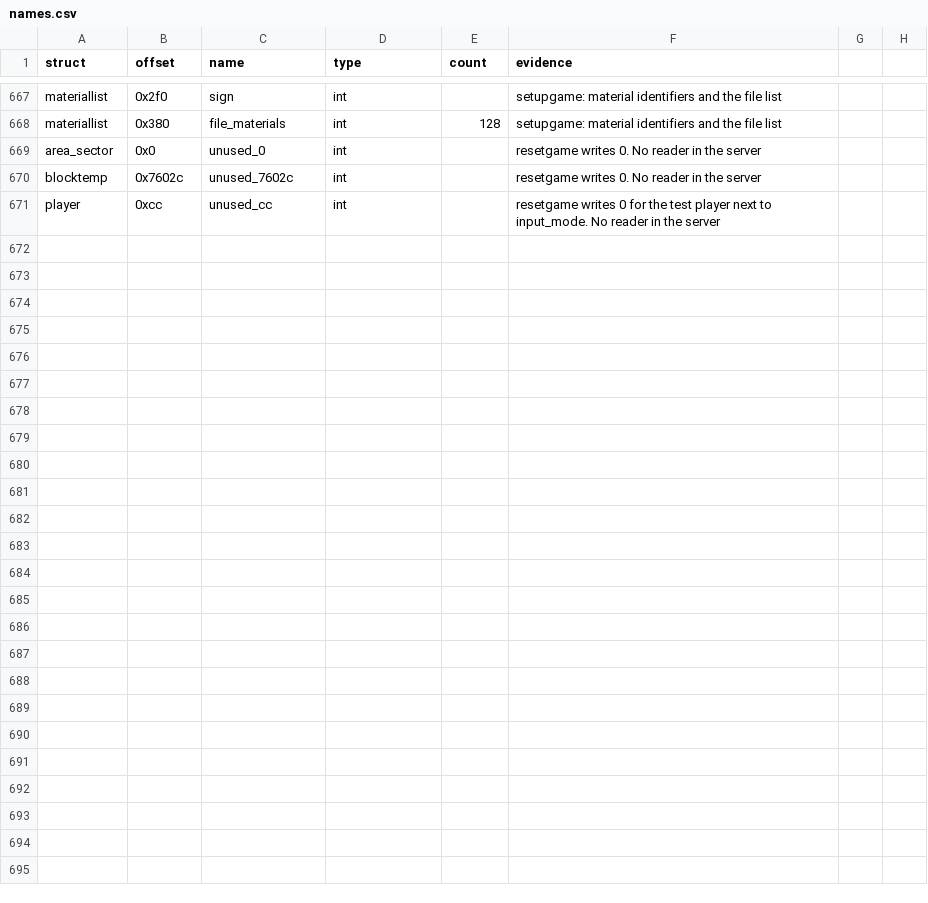
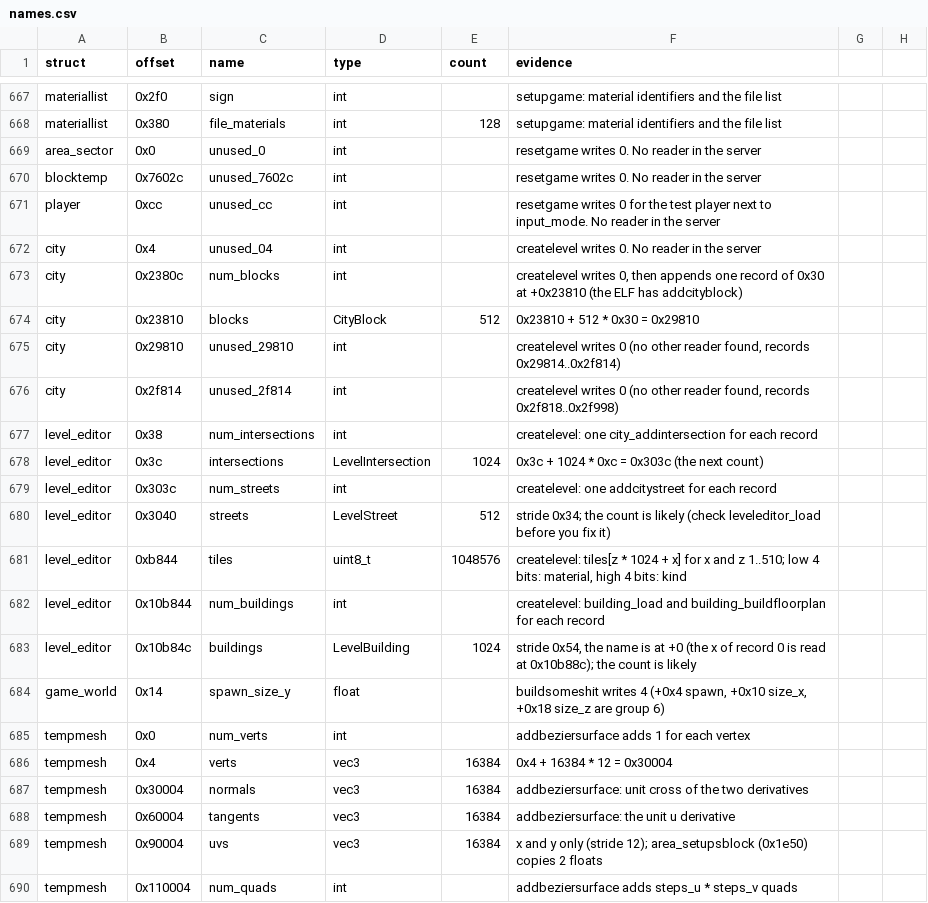
Before and after one commit to TheGreatVulpzin/OpenSubRosa24, a CSV file: analysis/structs/names.csv, drawn as a sheet; only a part is shown, gaps mark what is left out; the diff covers the shown part only; the diff names each change by its address in the sheet, - before the commit and + after, or states it on an @@ line.

Commit message:
Group 8A step 1: name level records and correct track layout

```diff
--- a/analysis/structs/names.csv
+++ b/analysis/structs/names.csv
+row 672: city | 0x4 | unused_04 | int |  | createlevel writes 0. No reader in the server
+row 673: city | 0x2380c | num_blocks | int |  | createlevel writes 0, then appends one record of 0x30 at +0x23810 (the ELF has addcityblock)
+row 674: city | 0x23810 | blocks | CityBlock | 512 | 0x23810 + 512 * 0x30 = 0x29810
+row 675: city | 0x29810 | unused_29810 | int |  | createlevel writes 0 (no other reader found, records 0x29814..0x2f814)
+row 676: city | 0x2f814 | unused_2f814 | int |  | createlevel writes 0 (no other reader found, records 0x2f818..0x2f998)
+row 677: level_editor | 0x38 | num_intersections | int |  | createlevel: one city_addintersection for each record
+row 678: level_editor | 0x3c | intersections | LevelIntersection | 1024 | 0x3c + 1024 * 0xc = 0x303c (the next count)
+row 679: level_editor | 0x303c | num_streets | int |  | createlevel: one addcitystreet for each record
+row 680: level_editor | 0x3040 | streets | LevelStreet | 512 | stride 0x34; the count is likely (check leveleditor_load before you fix it)
+row 681: level_editor | 0xb844 | tiles | uint8_t | 1048576 | createlevel: tiles[z * 1024 + x] for x and z 1..510; low 4 bits: material, high 4 bits: kind
+row 682: level_editor | 0x10b844 | num_buildings | int |  | createlevel: building_load and building_buildfloorplan for each record
+row 683: level_editor | 0x10b84c | buildings | LevelBuilding | 1024 | stride 0x54, the name is at +0 (the x of record 0 is read at 0x10b88c); the count is likely
+row 684: game_world | 0x14 | spawn_size_y | float |  | buildsomeshit writes 4 (+0x4 spawn, +0x10 size_x, +0x18 size_z are group 6)
+row 685: tempmesh | 0x0 | num_verts | int |  | addbeziersurface adds 1 for each vertex
+row 686: tempmesh | 0x4 | verts | vec3 | 16384 | 0x4 + 16384 * 12 = 0x30004
+row 687: tempmesh | 0x30004 | normals | vec3 | 16384 | addbeziersurface: unit cross of the two derivatives
+row 688: tempmesh | 0x60004 | tangents | vec3 | 16384 | addbeziersurface: the unit u derivative
+row 689: tempmesh | 0x90004 | uvs | vec3 | 16384 | x and y only (stride 12); area_setupsblock (0x1e50) copies 2 floats
+row 690: tempmesh | 0x110004 | num_quads | int |  | addbeziersurface adds steps_u * steps_v quads
```
Also changed, not shown: 10 added rows elsewhere in this file, analysis/024d/data_globals.csv, 2 other files.
